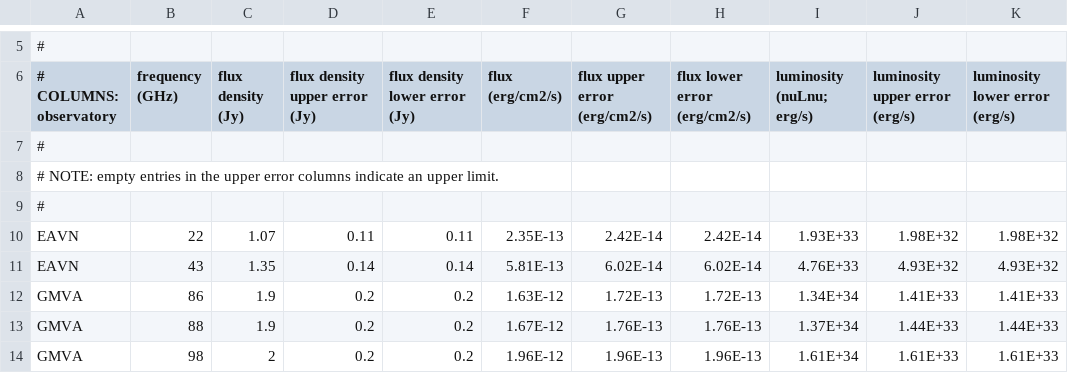
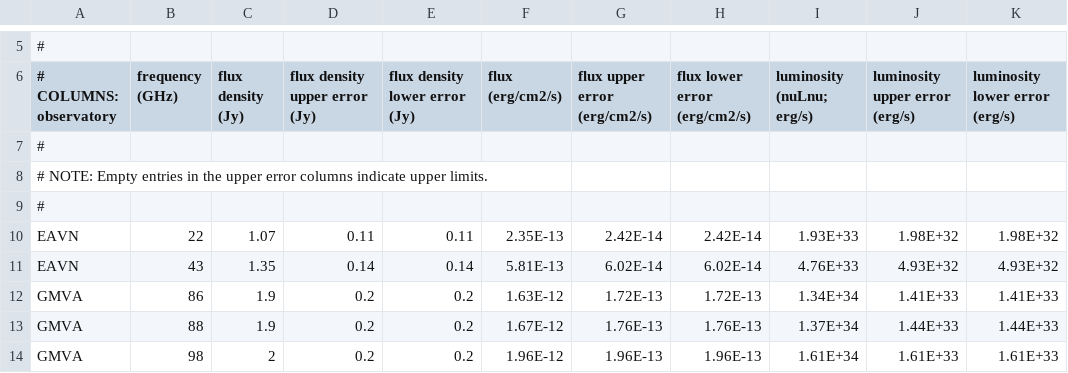
Before and after one commit to LBJ-Wade/EHT_2022-D02-03, a CSV file: sgra_2017_mwl_spectrum.csv, drawn as a sheet; only a part is shown, gaps mark what is left out.

Commit message:
Add files via upload

```diff
--- a/sgra_2017_mwl_spectrum.csv
+++ b/sgra_2017_mwl_spectrum.csv
@@ -7,3 +7,3 @@
 #
-# NOTE: empty entries in the upper error columns indicate an upper limit.
+# NOTE: Empty entries in the upper error columns indicate upper limits.
 #
```
